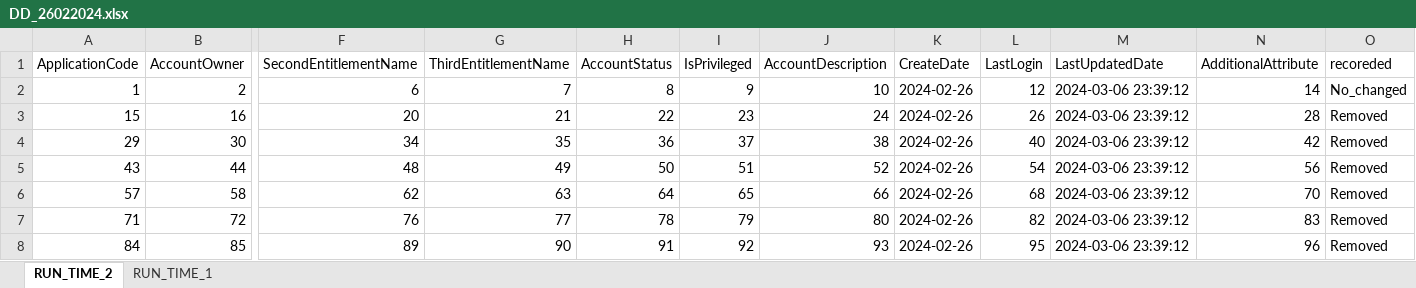
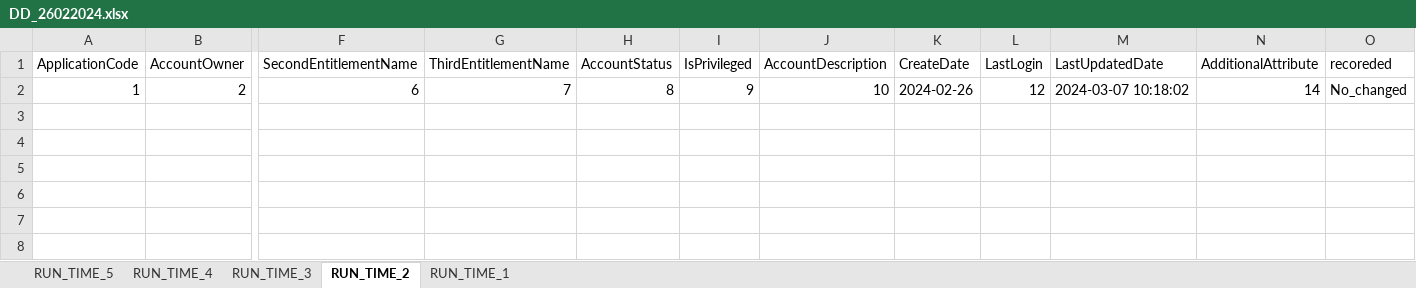
Before and after one commit to TaakJ/convert_files, an Excel workbook: tmp/export/DD_26022024.xlsx, sheet RUN_TIME_2, drawn as a sheet; only a part is shown, gaps mark what is left out; values as stored, in another font and other column widths than the file's, no borders; rows hold the shown columns only; the diff names each change by its address in the sheet, - before the commit and + after, or states it on an @@ line.

```diff
--- a/tmp/export/DD_26022024.xlsx (sheet RUN_TIME_2)
+++ b/tmp/export/DD_26022024.xlsx (sheet RUN_TIME_2)
+sheet tab: RUN_TIME_5
+sheet tab: RUN_TIME_4
+sheet tab: RUN_TIME_3
-M2 (LastUpdatedDate): 2024-03-06 23:39:12
+M2 (LastUpdatedDate): 2024-03-07 10:18:02
-row 3: 15 | 16 | 20 | 21 | 22 | 23 | 24 | 2024-02-26 | 26 | 2024-03-06 23:39:12 | 28 | Removed
-row 4: 29 | 30 | 34 | 35 | 36 | 37 | 38 | 2024-02-26 | 40 | 2024-03-06 23:39:12 | 42 | Removed
-row 5: 43 | 44 | 48 | 49 | 50 | 51 | 52 | 2024-02-26 | 54 | 2024-03-06 23:39:12 | 56 | Removed
-row 6: 57 | 58 | 62 | 63 | 64 | 65 | 66 | 2024-02-26 | 68 | 2024-03-06 23:39:12 | 70 | Removed
-row 7: 71 | 72 | 76 | 77 | 78 | 79 | 80 | 2024-02-26 | 82 | 2024-03-06 23:39:12 | 83 | Removed
-row 8: 84 | 85 | 89 | 90 | 91 | 92 | 93 | 2024-02-26 | 95 | 2024-03-06 23:39:12 | 96 | Removed
```
Also changed, not shown: sheet RUN_TIME_1, export/Application Data Requirements.xlsx, 5 other files.
